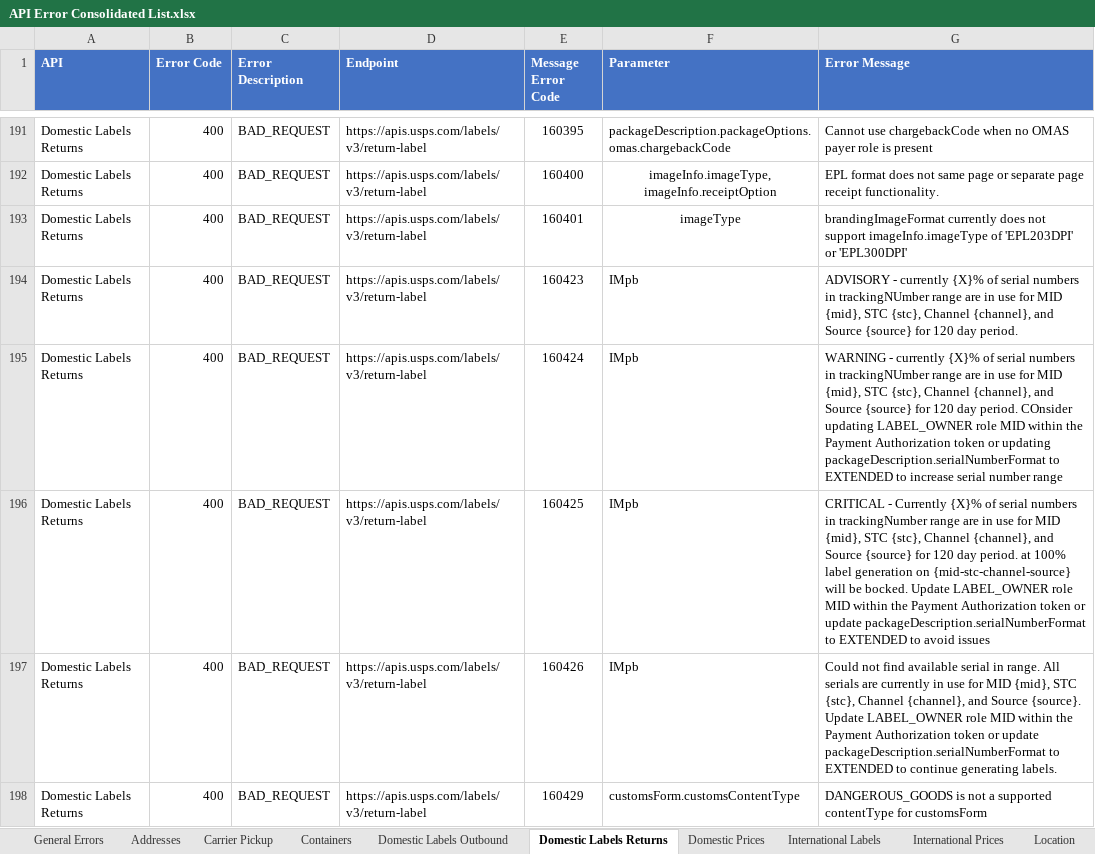
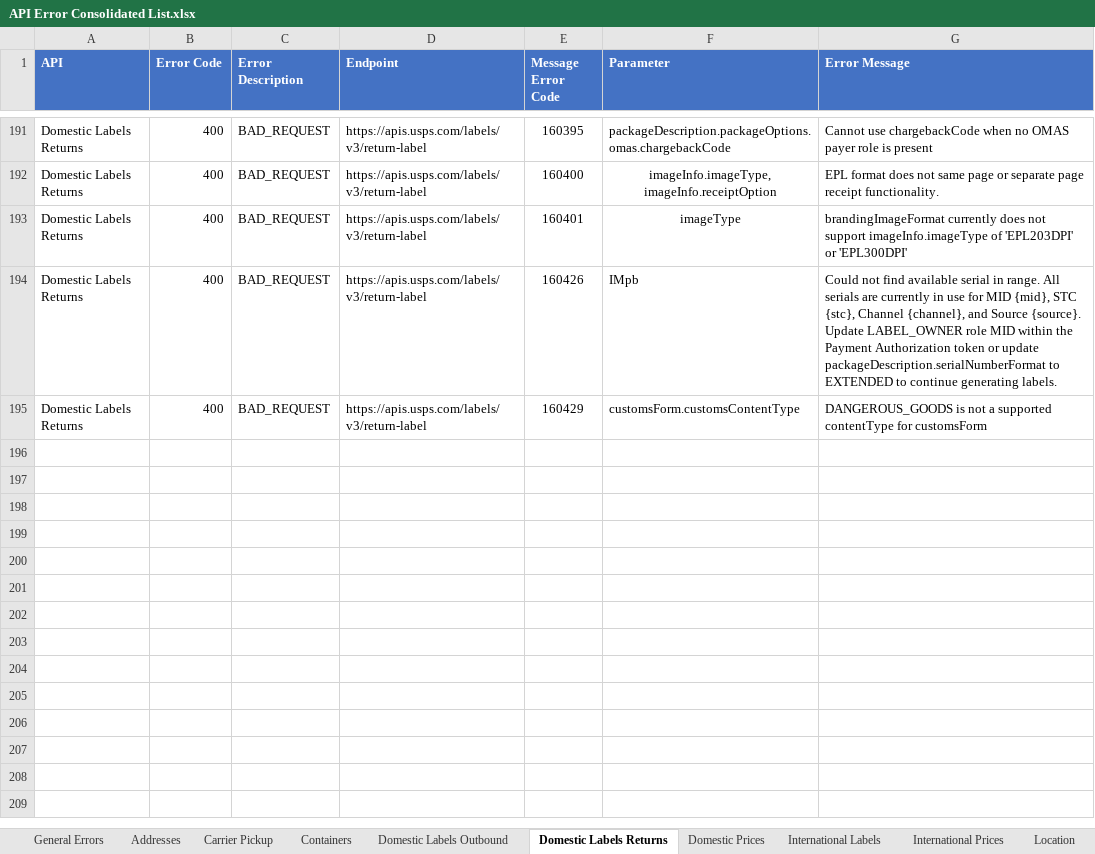
Before and after one commit to USPS/api-examples, an Excel workbook: Error Inventory/API Error Consolidated List.xlsx, sheet Domestic Labels Returns, drawn as a sheet; only a part is shown, gaps mark what is left out; values as stored, in another font and other column widths than the file's, no borders; the diff names each change by its address in the sheet, - before the commit and + after, or states it on an @@ line.

```diff
--- a/Error Inventory/API Error Consolidated List.xlsx (sheet Domestic Labels Returns)
+++ b/Error Inventory/API Error Consolidated List.xlsx (sheet Domestic Labels Returns)
-row 194: Domestic Labels Returns | 400 | BAD_REQUEST | https://apis.usps.com/labels/v3/return-label | 160423 | IMpb | ADVISORY - currently {X}% of serial numbers in trackingNUmber range are in use for MID {mid}, STC {stc}, Channel {channel}, and Source {source} for 120 day period.
-row 195: Domestic Labels Returns | 400 | BAD_REQUEST | https://apis.usps.com/labels/v3/return-label | 160424 | IMpb | WARNING - currently {X}% of serial numbers in trackingNUmber range are in use for MID {mid}, STC {stc}, Channel {channel}, and Source {source} for 120 day period. COnsider updating LABEL_OWNER role MID within the Payment Authorization token or updating packageDescription.serialNumberFormat to EXTENDED to increase serial number range
-row 196: Domestic Labels Returns | 400 | BAD_REQUEST | https://apis.usps.com/labels/v3/return-label | 160425 | IMpb | CRITICAL - Currently {X}% of serial numbers in trackingNumber range are in use for MID {mid}, STC {stc}, Channel {channel}, and Source {source} for 120 day period. at 100% label generation on {mid-stc-channel-source} will be bocked. Update LABEL_OWNER role MID within the Payment Authorization token or update packageDescription.serialNumberFormat to EXTENDED to avoid issues
```
Also changed, not shown: sheet Domestic Labels Outbound, sheet Containers, sheet Open and Distribute(PMOD), sheet International Labels.
